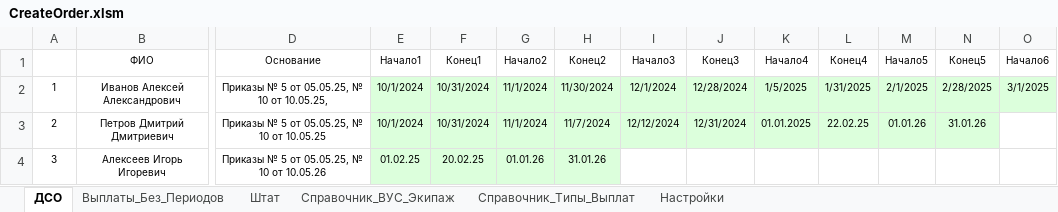
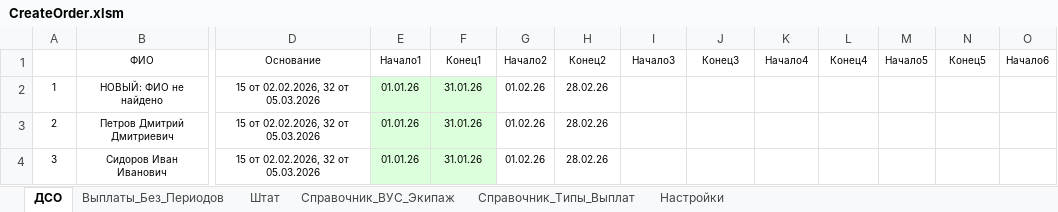
Before and after one commit to kerzhaev/CreateOrder, an Excel workbook: CreateOrder.xlsm, sheet ДСО, drawn as a sheet; only a part is shown, gaps mark what is left out; values as stored, in another font and other column widths than the file's, no borders; the diff covers the shown part only; the diff names each change by its address in the sheet, - before the commit and + after, or states it on an @@ line.

```diff
--- a/CreateOrder.xlsm (sheet ДСО)
+++ b/CreateOrder.xlsm (sheet ДСО)
-B2 (ФИО): Иванов Алексей Александрович
+B2 (ФИО): НОВЫЙ: ФИО не найдено
-D2 (Основание): Приказы № 5 от 05.05.25, № 10 от 10.05.25,
+D2 (Основание): 15 от 02.02.2026, 32 от 05.03.2026
-E2:E3 (Начало1): 10/1/2024
+E2:E3 (Начало1): 01.01.26
-F2:F3 (Конец1): 10/31/2024
+F2:F3 (Конец1): 31.01.26
-G2:G3 (Начало2): 11/1/2024
+G2:G3 (Начало2): 01.02.26
-G2:O2 fill: #DCFFDC
+G2:O2 fill: none
-H2 (Конец2): 11/30/2024
+H2 (Конец2): 28.02.26
-I2 (Начало3): 12/1/2024
+I2 (Начало3): (empty)
-J2 (Конец3): 12/28/2024
+J2 (Конец3): (empty)
-K2 (Начало4): 1/5/2025
+K2 (Начало4): (empty)
-L2 (Конец4): 1/31/2025
+L2 (Конец4): (empty)
-M2 (Начало5): 2/1/2025
+M2 (Начало5): (empty)
-N2 (Конец5): 2/28/2025
+N2 (Конец5): (empty)
-O2 (Начало6): 3/1/2025
+O2 (Начало6): (empty)
-D3 (Основание): Приказы № 5 от 05.05.25, № 10 от 10.05.25
+D3 (Основание): 15 от 02.02.2026, 32 от 05.03.2026
-G3:N3 fill: #DCFFDC
+G3:N3 fill: none
-H3 (Конец2): 11/7/2024
+H3 (Конец2): 28.02.26
-I3 (Начало3): 12/12/2024
+I3 (Начало3): (empty)
-J3 (Конец3): 12/31/2024
+J3 (Конец3): (empty)
-K3 (Начало4): 01.01.2025
+K3 (Начало4): (empty)
-L3 (Конец4): 22.02.25
+L3 (Конец4): (empty)
-M3 (Начало5): 01.01.26
+M3 (Начало5): (empty)
-N3 (Конец5): 31.01.26
+N3 (Конец5): (empty)
-B4 (ФИО): Алексеев Игорь Игоревич
+B4 (ФИО): Сидоров Иван Иванович
-D4 (Основание): Приказы № 5 от 05.05.25, № 10 от 10.05.26
+D4 (Основание): 15 от 02.02.2026, 32 от 05.03.2026
-E4 (Начало1): 01.02.25
+E4 (Начало1): 01.01.26
-F4 (Конец1): 20.02.25
+F4 (Конец1): 31.01.26
-G4 (Начало2): 01.01.26
+G4 (Начало2): 01.02.26
-G4:H4 fill: #DCFFDC
+G4:H4 fill: none
-H4 (Конец2): 31.01.26
+H4 (Конец2): 28.02.26
```
Also changed, not shown: 144 edited cells and cell formats elsewhere in this sheet, 9 other files.
